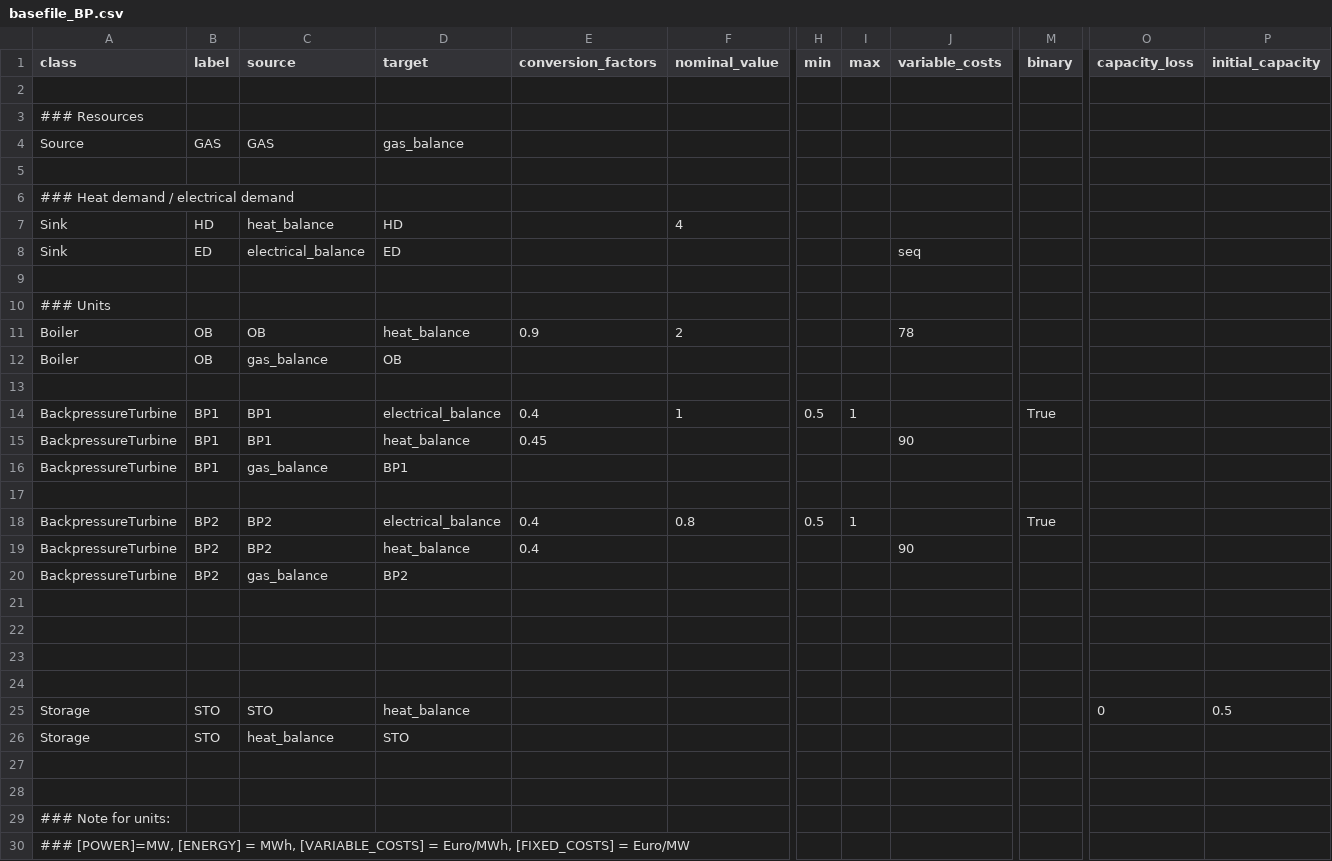
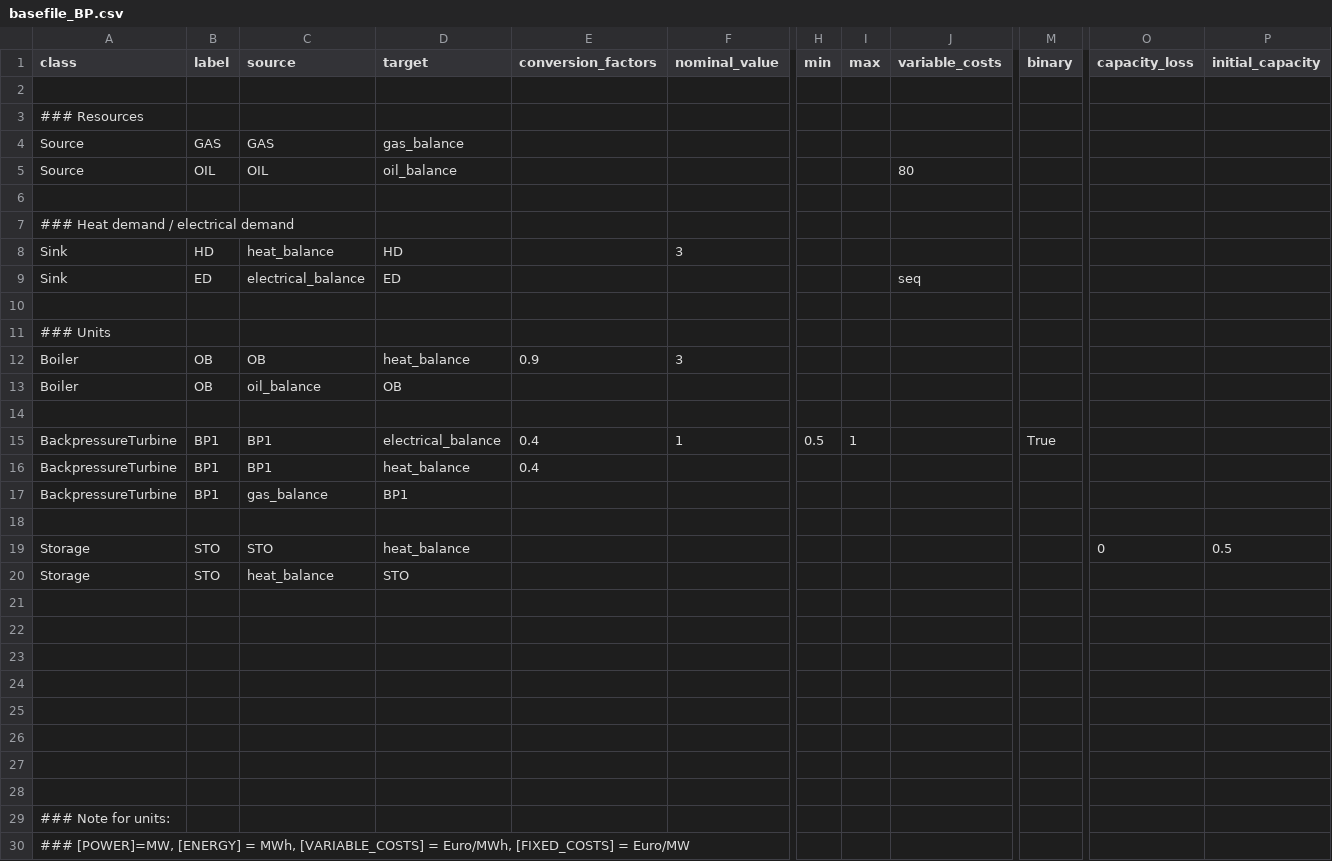
Before and after one commit to knut0815/HESYSOPT, a CSV file: hesysopt/examples/timesampling_study/data/basefile_BP.csv, drawn as a sheet; only a part is shown, gaps mark what is left out; removed rows and columns are numbered as before the commit, all else as after; rows hold the shown columns only; the diff names each change by its address in the sheet, - before the commit and + after, or states it on an @@ line.

```diff
--- a/hesysopt/examples/timesampling_study/data/basefile_BP.csv
+++ b/hesysopt/examples/timesampling_study/data/basefile_BP.csv
+row 5: Source | OIL | OIL | oil_balance |  |  |  |  | 80
-F8 (nominal_value): 4
+F8 (nominal_value): 3
-F12 (nominal_value): 2
+F12 (nominal_value): 3
-J12 (variable_costs): 78
+J12 (variable_costs): (empty)
-C13 (source): gas_balance
+C13 (source): oil_balance
-E16 (conversion_factors): 0.45
+E16 (conversion_factors): 0.4
-J16 (variable_costs): 90
+J16 (variable_costs): (empty)
-row 18: BackpressureTurbine | BP2 | BP2 | electrical_balance | 0.4 | 0.8 | 0.5 | 1 |  | True
-row 19: BackpressureTurbine | BP2 | BP2 | heat_balance | 0.4 |  |  |  | 90
-row 20: BackpressureTurbine | BP2 | gas_balance | BP2
+row 19: Storage | STO | STO | heat_balance |  |  |  |  |  |  | 0 | 0.5
+row 20: Storage | STO | heat_balance | STO
-row 25: Storage | STO | STO | heat_balance |  |  |  |  |  |  | 0 | 0.5
+row 25: (empty)
-row 26: Storage | STO | heat_balance | STO
+row 26: (empty)
```
Also changed, not shown: 3 other files.
